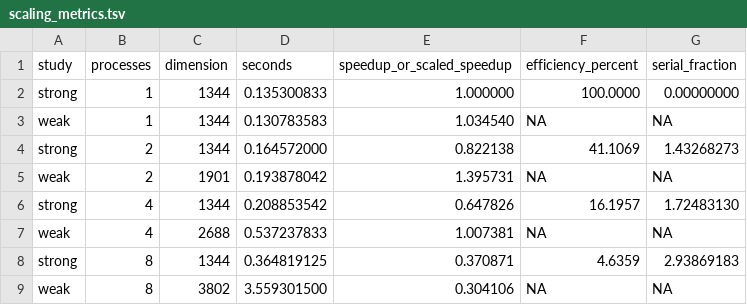
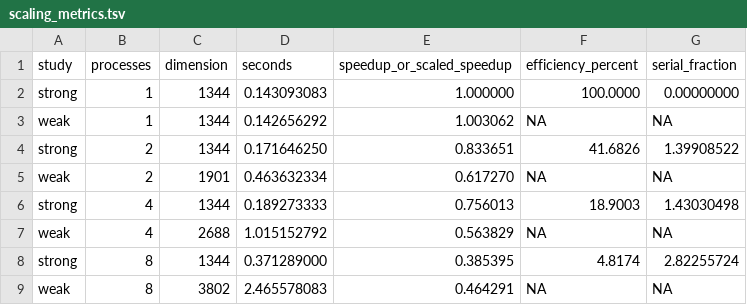
Before and after one commit to danniyeres/lab-submission, a TSV file: results/scaling_metrics.tsv, drawn as a sheet.

```diff
--- a/results/scaling_metrics.tsv
+++ b/results/scaling_metrics.tsv
@@ -1,9 +1,9 @@
 study	processes	dimension	seconds	speedup_or_scaled_speedup	efficiency_percent	serial_fraction
-strong	1	1344	0.135300833	1.000000	100.0000	0.00000000
-weak	1	1344	0.130783583	1.034540	NA	NA
-strong	2	1344	0.164572000	0.822138	41.1069	1.43268273
-weak	2	1901	0.193878042	1.395731	NA	NA
-strong	4	1344	0.208853542	0.647826	16.1957	1.72483130
-weak	4	2688	0.537237833	1.007381	NA	NA
-strong	8	1344	0.364819125	0.370871	4.6359	2.93869183
-weak	8	3802	3.559301500	0.304106	NA	NA
+strong	1	1344	0.143093083	1.000000	100.0000	0.00000000
+weak	1	1344	0.142656292	1.003062	NA	NA
+strong	2	1344	0.171646250	0.833651	41.6826	1.39908522
+weak	2	1901	0.463632334	0.617270	NA	NA
+strong	4	1344	0.189273333	0.756013	18.9003	1.43030498
+weak	4	2688	1.015152792	0.563829	NA	NA
+strong	8	1344	0.371289000	0.385395	4.8174	2.82255724
+weak	8	3802	2.465578083	0.464291	NA	NA
```
Also changed, not shown: results/false_sharing_karp_flatt.tsv, results/stride_results.tsv, 11 other files.
